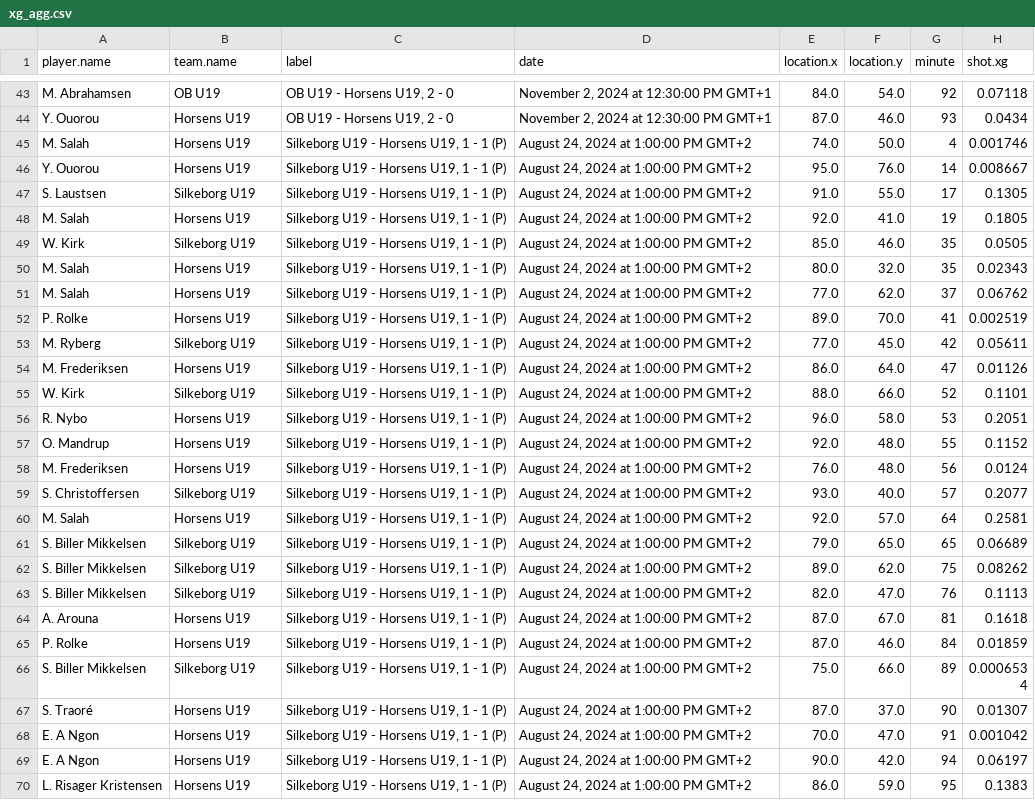
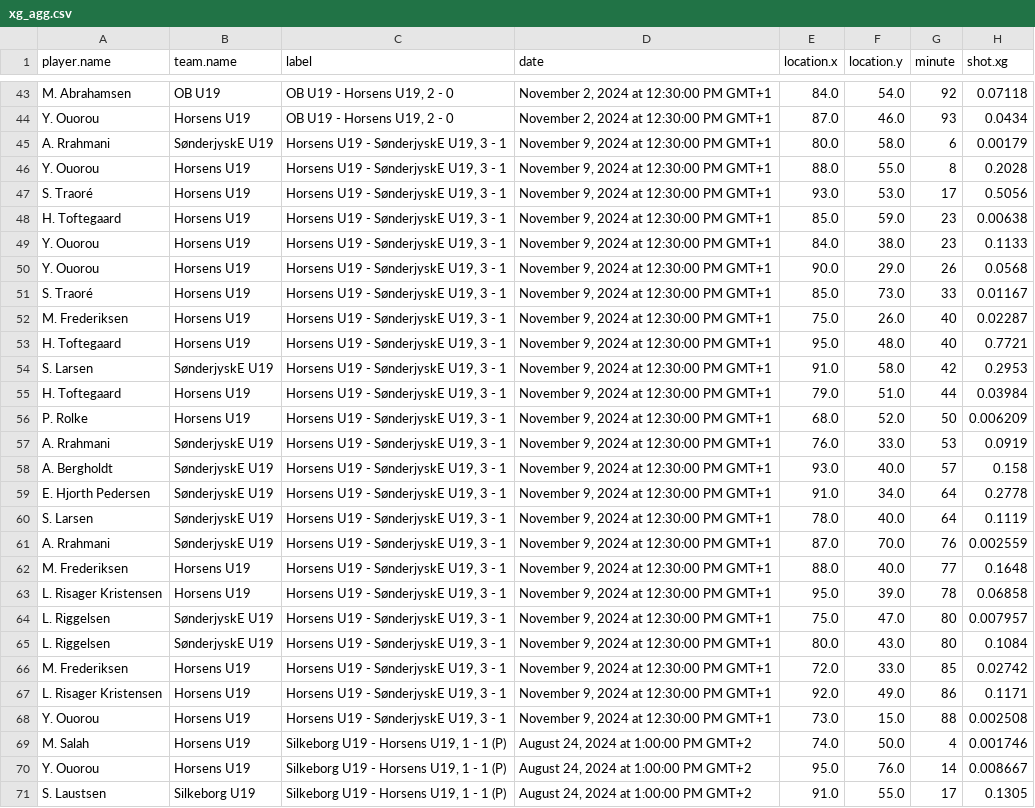
Before and after one commit to AC-Horsens/AC-Horsens-U19, a CSV file: xg_agg.csv, drawn as a sheet; only a part is shown, gaps mark what is left out; the shorter side is filled out with more unchanged rows; the diff names each change by its address in the sheet, - before the commit and + after, or states it on an @@ line.

```diff
--- a/xg_agg.csv
+++ b/xg_agg.csv
+row 45: A. Rrahmani | SønderjyskE U19 | Horsens U19 - SønderjyskE U19, 3 - 1 | November 9, 2024 at 12:30:00 PM GMT+1 | 80.0 | 58.0 | 6 | 0.00179
+row 46: Y. Ouorou | Horsens U19 | Horsens U19 - SønderjyskE U19, 3 - 1 | November 9, 2024 at 12:30:00 PM GMT+1 | 88.0 | 55.0 | 8 | 0.2028
+row 47: S. Traoré | Horsens U19 | Horsens U19 - SønderjyskE U19, 3 - 1 | November 9, 2024 at 12:30:00 PM GMT+1 | 93.0 | 53.0 | 17 | 0.5056
+row 48: H. Toftegaard | Horsens U19 | Horsens U19 - SønderjyskE U19, 3 - 1 | November 9, 2024 at 12:30:00 PM GMT+1 | 85.0 | 59.0 | 23 | 0.00638
+row 49: Y. Ouorou | Horsens U19 | Horsens U19 - SønderjyskE U19, 3 - 1 | November 9, 2024 at 12:30:00 PM GMT+1 | 84.0 | 38.0 | 23 | 0.1133
+row 50: Y. Ouorou | Horsens U19 | Horsens U19 - SønderjyskE U19, 3 - 1 | November 9, 2024 at 12:30:00 PM GMT+1 | 90.0 | 29.0 | 26 | 0.0568
+row 51: S. Traoré | Horsens U19 | Horsens U19 - SønderjyskE U19, 3 - 1 | November 9, 2024 at 12:30:00 PM GMT+1 | 85.0 | 73.0 | 33 | 0.01167
+row 52: M. Frederiksen | Horsens U19 | Horsens U19 - SønderjyskE U19, 3 - 1 | November 9, 2024 at 12:30:00 PM GMT+1 | 75.0 | 26.0 | 40 | 0.02287
+row 53: H. Toftegaard | Horsens U19 | Horsens U19 - SønderjyskE U19, 3 - 1 | November 9, 2024 at 12:30:00 PM GMT+1 | 95.0 | 48.0 | 40 | 0.7721
+row 54: S. Larsen | SønderjyskE U19 | Horsens U19 - SønderjyskE U19, 3 - 1 | November 9, 2024 at 12:30:00 PM GMT+1 | 91.0 | 58.0 | 42 | 0.2953
+row 55: H. Toftegaard | Horsens U19 | Horsens U19 - SønderjyskE U19, 3 - 1 | November 9, 2024 at 12:30:00 PM GMT+1 | 79.0 | 51.0 | 44 | 0.03984
+row 56: P. Rolke | Horsens U19 | Horsens U19 - SønderjyskE U19, 3 - 1 | November 9, 2024 at 12:30:00 PM GMT+1 | 68.0 | 52.0 | 50 | 0.006209
+row 57: A. Rrahmani | SønderjyskE U19 | Horsens U19 - SønderjyskE U19, 3 - 1 | November 9, 2024 at 12:30:00 PM GMT+1 | 76.0 | 33.0 | 53 | 0.0919
+row 58: A. Bergholdt | SønderjyskE U19 | Horsens U19 - SønderjyskE U19, 3 - 1 | November 9, 2024 at 12:30:00 PM GMT+1 | 93.0 | 40.0 | 57 | 0.158
+row 59: E. Hjorth Pedersen | SønderjyskE U19 | Horsens U19 - SønderjyskE U19, 3 - 1 | November 9, 2024 at 12:30:00 PM GMT+1 | 91.0 | 34.0 | 64 | 0.2778
+row 60: S. Larsen | SønderjyskE U19 | Horsens U19 - SønderjyskE U19, 3 - 1 | November 9, 2024 at 12:30:00 PM GMT+1 | 78.0 | 40.0 | 64 | 0.1119
+row 61: A. Rrahmani | SønderjyskE U19 | Horsens U19 - SønderjyskE U19, 3 - 1 | November 9, 2024 at 12:30:00 PM GMT+1 | 87.0 | 70.0 | 76 | 0.002559
+row 62: M. Frederiksen | Horsens U19 | Horsens U19 - SønderjyskE U19, 3 - 1 | November 9, 2024 at 12:30:00 PM GMT+1 | 88.0 | 40.0 | 77 | 0.1648
+row 63: L. Risager Kristensen | Horsens U19 | Horsens U19 - SønderjyskE U19, 3 - 1 | November 9, 2024 at 12:30:00 PM GMT+1 | 95.0 | 39.0 | 78 | 0.06858
+row 64: L. Riggelsen | SønderjyskE U19 | Horsens U19 - SønderjyskE U19, 3 - 1 | November 9, 2024 at 12:30:00 PM GMT+1 | 75.0 | 47.0 | 80 | 0.007957
+row 65: L. Riggelsen | SønderjyskE U19 | Horsens U19 - SønderjyskE U19, 3 - 1 | November 9, 2024 at 12:30:00 PM GMT+1 | 80.0 | 43.0 | 80 | 0.1084
+row 66: M. Frederiksen | Horsens U19 | Horsens U19 - SønderjyskE U19, 3 - 1 | November 9, 2024 at 12:30:00 PM GMT+1 | 72.0 | 33.0 | 85 | 0.02742
+row 67: L. Risager Kristensen | Horsens U19 | Horsens U19 - SønderjyskE U19, 3 - 1 | November 9, 2024 at 12:30:00 PM GMT+1 | 92.0 | 49.0 | 86 | 0.1171
+row 68: Y. Ouorou | Horsens U19 | Horsens U19 - SønderjyskE U19, 3 - 1 | November 9, 2024 at 12:30:00 PM GMT+1 | 73.0 | 15.0 | 88 | 0.002508
```
Also changed, not shown: PPDA.csv, penalty_area_entry_counts.csv, 8 other files.
